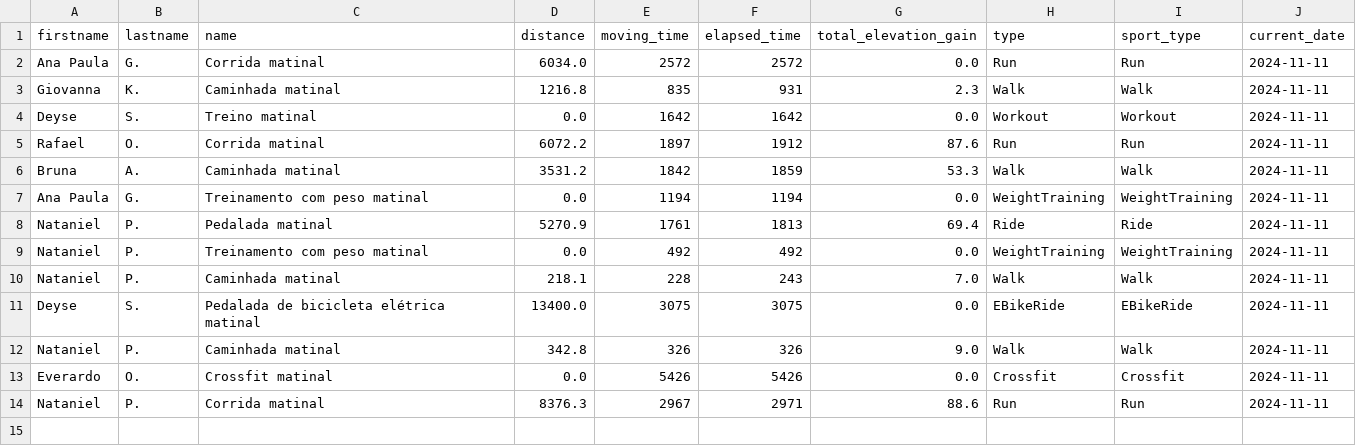
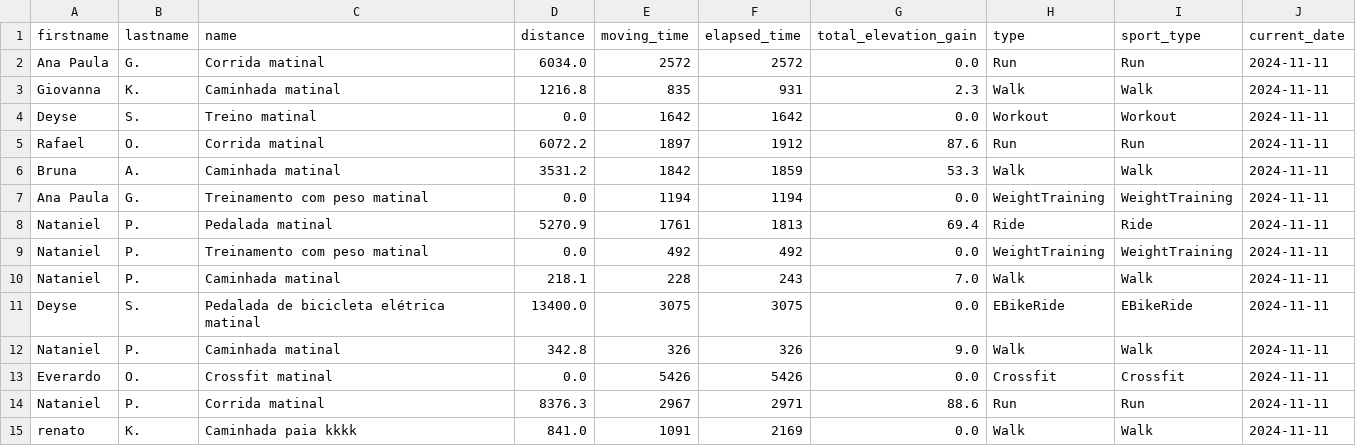
Before and after one commit to test7373/python-strava-champion, a CSV file: unique_activities.csv, drawn as a sheet.

```diff
--- a/unique_activities.csv
+++ b/unique_activities.csv
@@ -14 +14,2 @@ Everardo,O.,Crossfit matinal,0.0,5426,5426,0.0,Crossfit,Crossfit,2024-11-11
 Nataniel,P.,Corrida matinal,8376.3,2967,2971,88.6,Run,Run,2024-11-11
+renato,K.,Caminhada paia kkkk,841.0,1091,2169,0.0,Walk,Walk,2024-11-11
```
Also changed, not shown: participant_scores_with_details.csv, unique_activities_old.csv, 1 other file.
